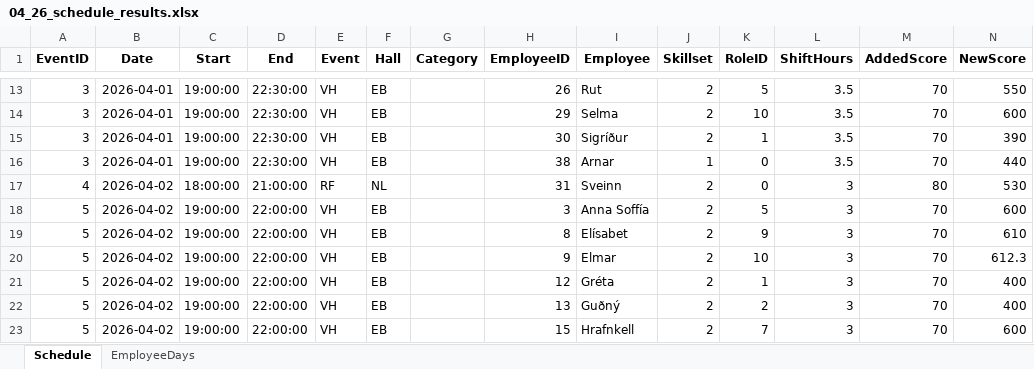
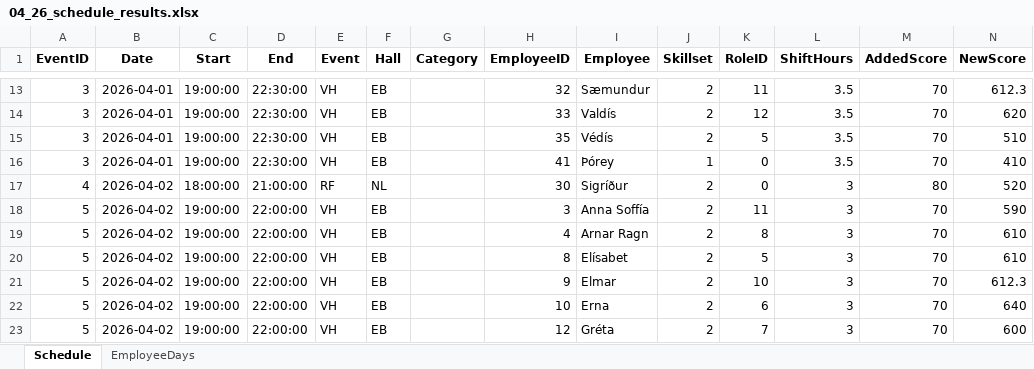
Before and after one commit to siljag23/Verkfraedi_X, an Excel workbook: Data/04_26_schedule_results.xlsx, sheet Schedule, drawn as a sheet; only a part is shown, gaps mark what is left out; values as stored, in another font and other column widths than the file's, no borders; removed rows and columns are numbered as before the commit, all else as after; the diff covers the shown part only; the diff names each change by its address in the sheet, - before the commit and + after, or states it on an @@ line.

```diff
--- a/Data/04_26_schedule_results.xlsx (sheet Schedule)
+++ b/Data/04_26_schedule_results.xlsx (sheet Schedule)
-H13 (EmployeeID): 26
+H13 (EmployeeID): 32
-I13 (Employee): Rut
+I13 (Employee): Sæmundur
-K13 (RoleID): 5
+K13 (RoleID): 11
-N13 (NewScore): 550
+N13 (NewScore): 612.3
-H14 (EmployeeID): 29
+H14 (EmployeeID): 33
-I14 (Employee): Selma
+I14 (Employee): Valdís
-K14 (RoleID): 10
+K14 (RoleID): 12
-N14 (NewScore): 600
+N14 (NewScore): 620
-H15 (EmployeeID): 30
+H15 (EmployeeID): 35
-I15 (Employee): Sigríður
+I15 (Employee): Védís
-K15 (RoleID): 1
+K15 (RoleID): 5
-N15 (NewScore): 390
+N15 (NewScore): 510
-H16 (EmployeeID): 38
+H16 (EmployeeID): 41
-I16 (Employee): Arnar
+I16 (Employee): Þórey
-N16 (NewScore): 440
+N16 (NewScore): 410
-H17 (EmployeeID): 31
+H17 (EmployeeID): 30
-I17 (Employee): Sveinn
+I17 (Employee): Sigríður
-N17 (NewScore): 530
+N17 (NewScore): 520
-K18 (RoleID): 5
+K18 (RoleID): 11
-N18 (NewScore): 600
+N18 (NewScore): 590
+row 19: 5 | 2026-04-02 | 19:00:00 | 22:00:00 | VH | EB |  | 4 | Arnar Ragn | 2 | 8 | 3 | 70 | 610
-K20 (RoleID): 9
+K20 (RoleID): 5
-H22 (EmployeeID): 12
+H22 (EmployeeID): 10
-I22 (Employee): Gréta
+I22 (Employee): Erna
-K22 (RoleID): 1
+K22 (RoleID): 6
-N22 (NewScore): 400
+N22 (NewScore): 640
-row 22: 5 | 2026-04-02 | 19:00:00 | 22:00:00 | VH | EB |  | 13 | Guðný | 2 | 2 | 3 | 70 | 400
-H23 (EmployeeID): 15
+H23 (EmployeeID): 12
-I23 (Employee): Hrafnkell
+I23 (Employee): Gréta
```
Also changed, not shown: 7 added rows, 7 removed rows and 490 edited cells elsewhere in this sheet, sheet EmployeeDays, 5 other files.
